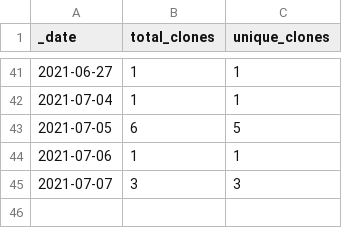
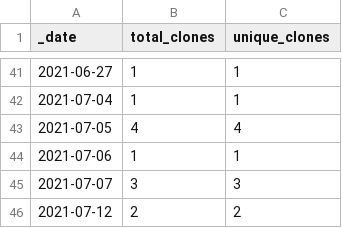
Before and after one commit to theworldisnotflat/shriveling_world, a CSV file: traffic/clones.csv, drawn as a sheet; only a part is shown, gaps mark what is left out.

```diff
--- a/traffic/clones.csv
+++ b/traffic/clones.csv
@@ -42,4 +42,5 @@ _date,total_clones,unique_clones
 2021-07-04,1,1
-2021-07-05,6,5
+2021-07-05,4,4
 2021-07-06,1,1
 2021-07-07,3,3
+2021-07-12,2,2
```
Also changed, not shown: traffic/views.csv, 1 other file.
